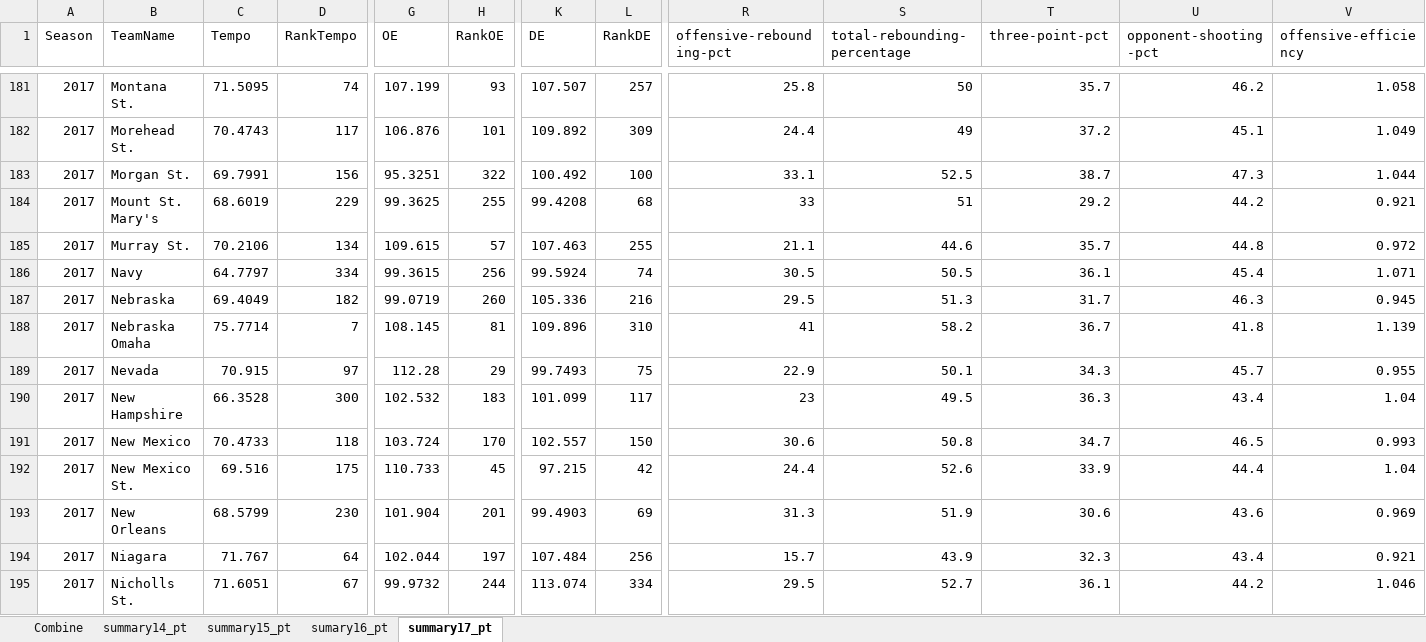
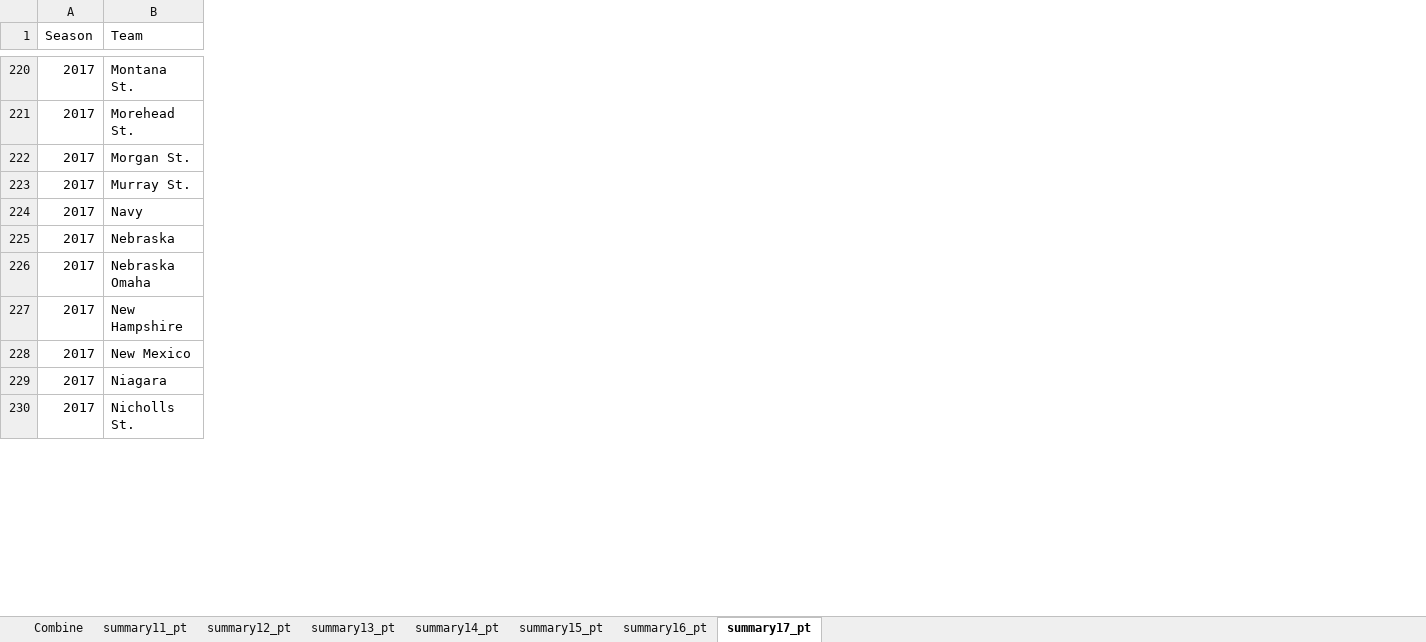
Before and after one commit to zacharydavidr/MarchMadnessPredictor, an Excel workbook: Data.xlsx, sheet summary17_pt, drawn as a sheet; only a part is shown, gaps mark what is left out; values as stored, in another font and other column widths than the file's, no borders; table styles not drawn; removed rows and columns are numbered as before the commit, all else as after; the diff covers the shown part only; the diff names each change by its address in the sheet, - before the commit and + after, or states it on an @@ line.

Commit message:
Updated pre tournament data set with to year 2012 with YES/NO by round for each team

```diff
--- a/Data.xlsx (sheet summary17_pt)
+++ b/Data.xlsx (sheet summary17_pt)
-sheet tab: sumary16_pt
+sheet tab: summary11_pt
+sheet tab: summary12_pt
+sheet tab: summary13_pt
+sheet tab: summary16_pt
-column C (Tempo), rows 181-183: 71.5095 | 70.4743 | 69.7991; rows 185-188: 70.2106 | 64.7797 | 69.4049 | 75.7714; rows 190-191: 66.3528 | 70.4733; rows 194-195: 71.767 | 71.6051
-column D (RankTempo), rows 181-183: 74 | 117 | 156; rows 185-188: 134 | 334 | 182 | 7; rows 190-191: 300 | 118; rows 194-195: 64 | 67
-column G (OE), rows 181-183: 107.199 | 106.876 | 95.3251; rows 185-188: 109.615 | 99.3615 | 99.0719 | 108.145; rows 190-191: 102.532 | 103.724; rows 194-195: 102.044 | 99.9732
-column H (RankOE), rows 181-183: 93 | 101 | 322; rows 185-188: 57 | 256 | 260 | 81; rows 190-191: 183 | 170; rows 194-195: 197 | 244
-column K (DE), rows 181-183: 107.507 | 109.892 | 100.492; rows 185-188: 107.463 | 99.5924 | 105.336 | 109.896; rows 190-191: 101.099 | 102.557; rows 194-195: 107.484 | 113.074
-column L (RankDE), rows 181-183: 257 | 309 | 100; rows 185-188: 255 | 74 | 216 | 310; rows 190-191: 117 | 150; rows 194-195: 256 | 334
-column R (offensive-rebounding-pct), rows 181-183: 25.8 | 24.4 | 33.1; rows 185-188: 21.1 | 30.5 | 29.5 | 41; rows 190-191: 23 | 30.6; rows 194-195: 15.7 | 29.5
-column S (total-rebounding-percentage), rows 181-183: 50 | 49 | 52.5; rows 185-188: 44.6 | 50.5 | 51.3 | 58.2; rows 190-191: 49.5 | 50.8; rows 194-195: 43.9 | 52.7
-column T (three-point-pct), rows 181-183: 35.7 | 37.2 | 38.7; rows 185-188: 35.7 | 36.1 | 31.7 | 36.7; rows 190-191: 36.3 | 34.7; rows 194-195: 32.3 | 36.1
-column U (opponent-shooting-pct), rows 181-183: 46.2 | 45.1 | 47.3; rows 185-188: 44.8 | 45.4 | 46.3 | 41.8; rows 190-191: 43.4 | 46.5; rows 194-195: 43.4 | 44.2
-column V (offensive-efficiency), rows 181-183: 1.058 | 1.049 | 1.044; rows 185-188: 0.972 | 1.071 | 0.945 | 1.139; rows 190-191: 1.04 | 0.993; rows 194-195: 0.921 | 1.046
-B1: TeamName
+B1: Team
@@ row 184 moved to row 4: 2017 @@
@@ row 189 moved to row 21: 2017 @@
@@ row 192 moved to row 15: 2017 @@
@@ row 193 moved to row 2: 2017 @@
```
Also changed, not shown: 64 moved rows, 8 added columns and 1 removed column elsewhere in this sheet, sheet Combine, sheet summary14_pt, sheet summary15_pt.
